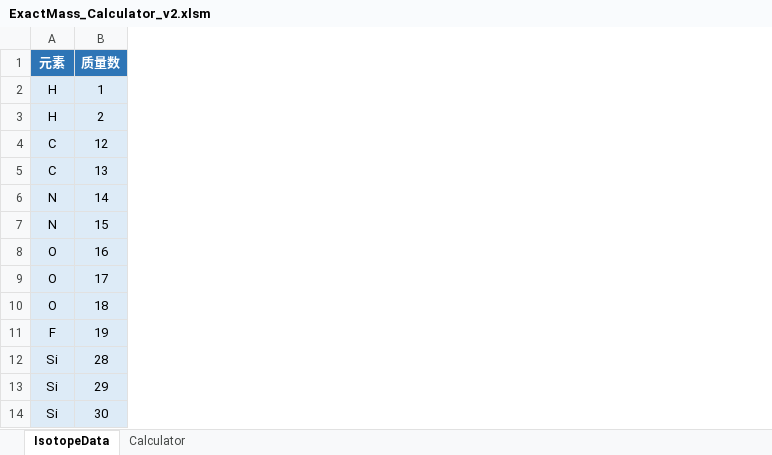
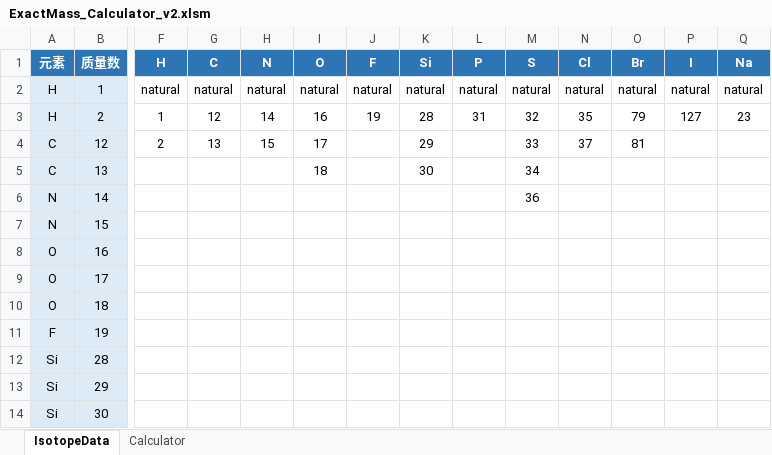
Before and after one commit to ldy314/isotope-calc-deconv, an Excel workbook: ExactMass_Calculator_v2.xlsm, sheet IsotopeData, drawn as a sheet; only a part is shown, gaps mark what is left out; values as stored, in another font and other column widths than the file's, no borders; the diff covers the shown part only; the diff names each change by its address in the sheet, - before the commit and + after, or states it on an @@ line.

Commit message:
同位素下拉改为级联（INDIRECT 动态引用）
- IsotopeData 右侧新增每元素一列的选项辅助区（natural + 各质量数）
- 命名区域 iso_<元素> 19 个
- 同位素行数据校验: =IF(L3="","",INDIRECT("iso_"&L3))
- 改元素后同位素下拉自动更新（之前是生成时静态固定）

```diff
--- a/ExactMass_Calculator_v2.xlsm (sheet IsotopeData)
+++ b/ExactMass_Calculator_v2.xlsm (sheet IsotopeData)
+column F (H), rows 2-4: natural | 1 | 2
+column G (C), rows 2-4: natural | 12 | 13
+column H (N), rows 2-4: natural | 14 | 15
+column I (O), rows 2-5: natural | 16 | 17 | 18
+column J (F), rows 2-3: natural | 19
+column K (Si), rows 2-5: natural | 28 | 29 | 30
+column L (P), rows 2-3: natural | 31
+column M (S), rows 2-6: natural | 32 | 33 | 34 | 36
+column N (Cl), rows 2-4: natural | 35 | 37
+column O (Br), rows 2-4: natural | 79 | 81
+column P (I), rows 2-3: natural | 127
+column Q (Na), rows 2-3: natural | 23
```
Also changed, not shown: 8 added columns elsewhere in this sheet, charts or pictures, 1 other file.
